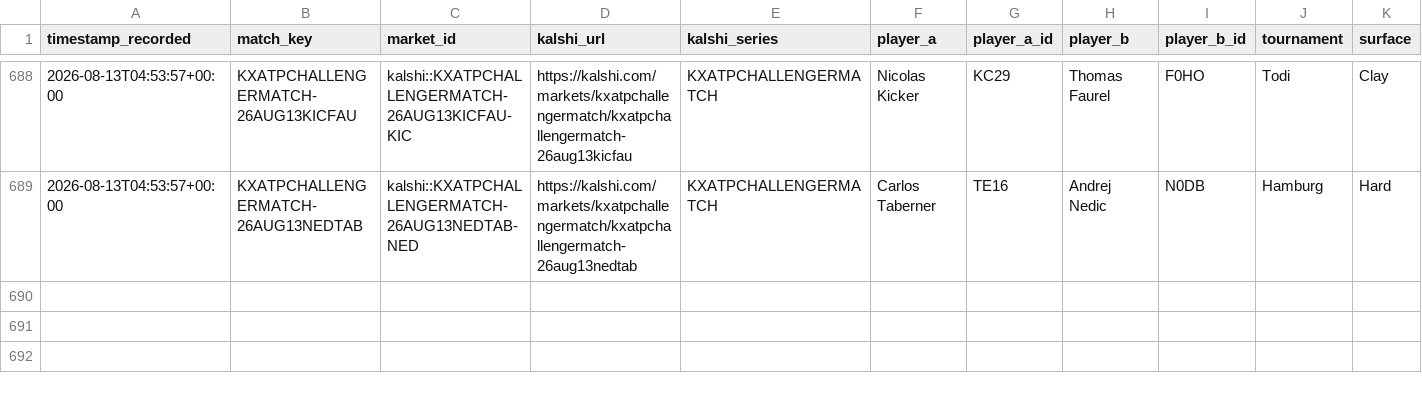
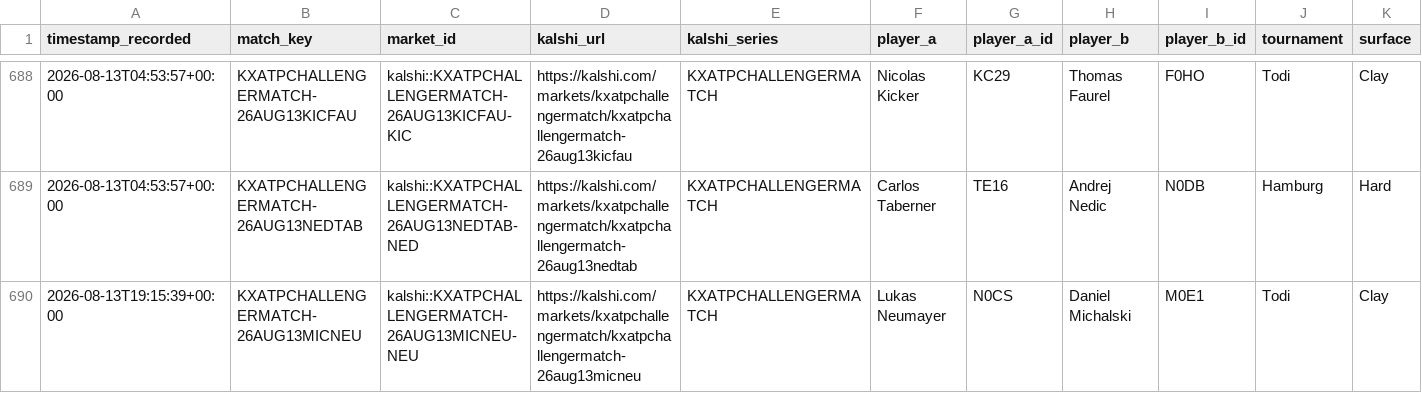
Before and after one commit to TKM6403/tennis-prediction-market, a CSV file: data/paper_trades/settled.csv, drawn as a sheet; only a part is shown, gaps mark what is left out; rows hold the shown columns only; the diff names each change by its address in the sheet, - before the commit and + after, or states it on an @@ line.

```diff
--- a/data/paper_trades/settled.csv
+++ b/data/paper_trades/settled.csv
+row 690: 2026-08-13T19:15:39+00:00 | KXATPCHALLENGERMATCH-26AUG13MICNEU | kalshi::KXATPCHALLENGERMATCH-26AUG13MICNEU-NEU | https://kalshi.com/markets/kxatpchallengermatch/kxatpchallengermatch-26aug13micneu | KXATPCHALLENGERMATCH | Lukas Neumayer | N0CS | Daniel Michalski | M0E1 | Todi | Clay
```
Also changed, not shown: data/paper_trades/pending.csv, 4 other files.
